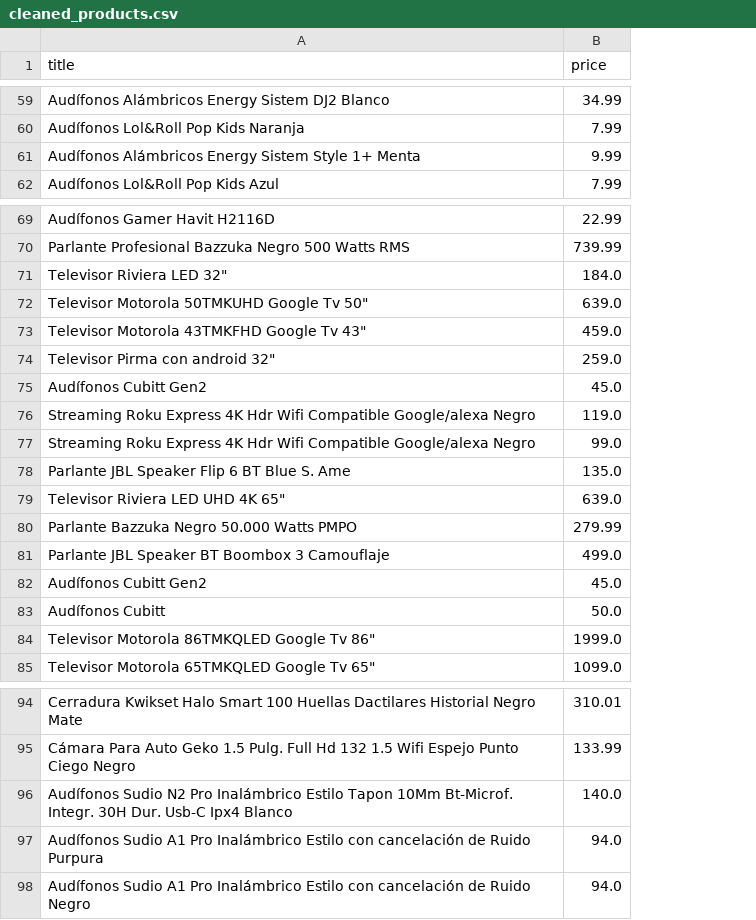
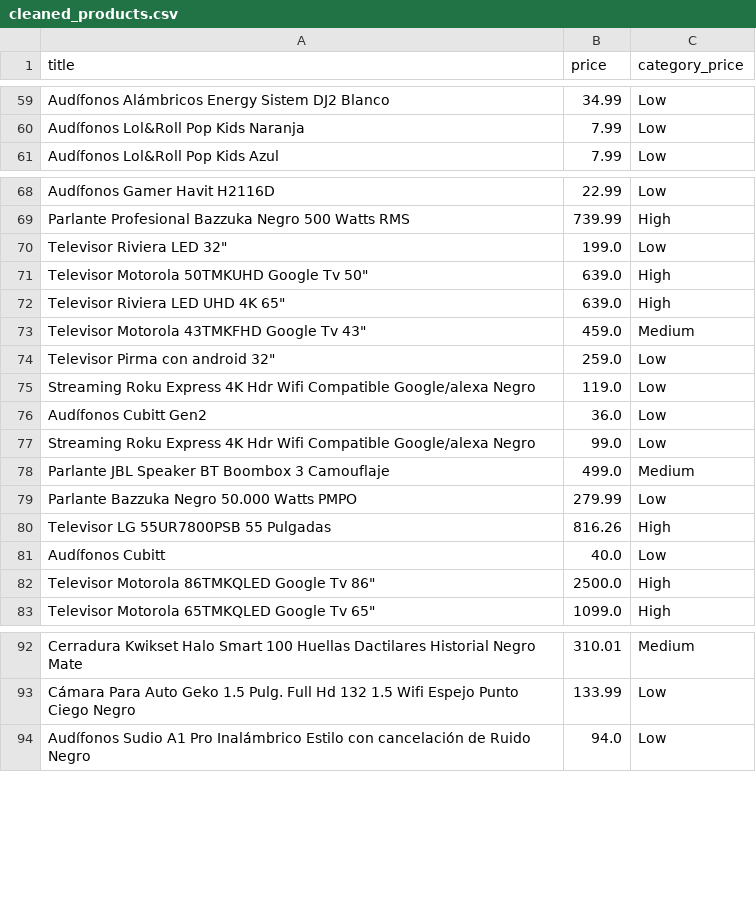
Before and after one commit to StefPanchana/e-commerce_analyst, a CSV file: data/processed/cleaned_products.csv, drawn as a sheet; only a part is shown, gaps mark what is left out; removed rows and columns are numbered as before the commit, all else as after; the diff covers the shown part only; the diff names each change by its address in the sheet, - before the commit and + after, or states it on an @@ line.

```diff
--- a/data/processed/cleaned_products.csv
+++ b/data/processed/cleaned_products.csv
+column C (category_price), rows 59-61: all Low; rows 68-71: Low | High | Low | High; rows 73-75: Medium | Low | Low; row 77: Low; row 79: Low; rows 81-83: Low | High | High; rows 92-94: Medium | Low | Low
-row 61: Audífonos Alámbricos Energy Sistem Style 1+ Menta | 9.99
-B70 (price): 184.0
+B70 (price): 199.0
@@ row 79 moved to row 72: Televisor Riviera LED UHD 4K 65" @@
-row 75: Audífonos Cubitt Gen2 | 45.0
+row 76: Audífonos Cubitt Gen2 | 36.0 | Low
-row 78: Parlante JBL Speaker Flip 6 BT Blue S. Ame | 135.0
@@ row 81 moved to row 78: Parlante JBL Speaker BT Boombox 3 Camouf… @@
-row 82: Audífonos Cubitt Gen2 | 45.0
+row 80: Televisor LG 55UR7800PSB 55 Pulgadas | 816.26 | High
-B81 (price): 50.0
+B81 (price): 40.0
-B82 (price): 1999.0
+B82 (price): 2500.0
-row 96: Audífonos Sudio N2 Pro Inalámbrico Estilo Tapon 10Mm Bt-Microf. Integr. 30H Dur. Usb-C Ipx4 Blanco | 140.0
-row 97: Audífonos Sudio A1 Pro Inalámbrico Estilo con cancelación de Ruido Purpura | 94.0
```
Also changed, not shown: 2 moved rows elsewhere in this file, data/raw/scraper_products.csv, 9 other files.
